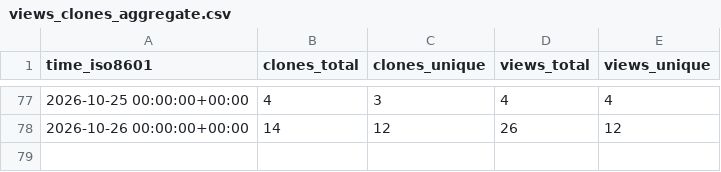
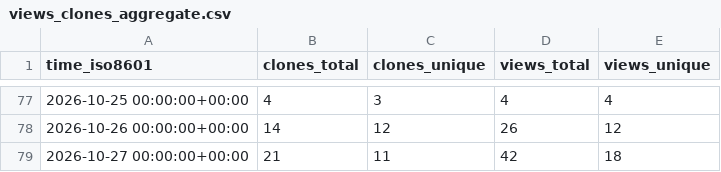
Before and after one commit to roostorg/stats, a CSV file: roostorg/model-community/ghrs-data/views_clones_aggregate.csv, drawn as a sheet; only a part is shown, gaps mark what is left out.

```diff
--- a/roostorg/model-community/ghrs-data/views_clones_aggregate.csv
+++ b/roostorg/model-community/ghrs-data/views_clones_aggregate.csv
@@ -78 +78,2 @@ time_iso8601,clones_total,clones_unique,views_total,views_unique
 2026-10-26 00:00:00+00:00,14,12,26,12
+2026-10-27 00:00:00+00:00,21,11,42,18
```
Also changed, not shown: 1 other file.
